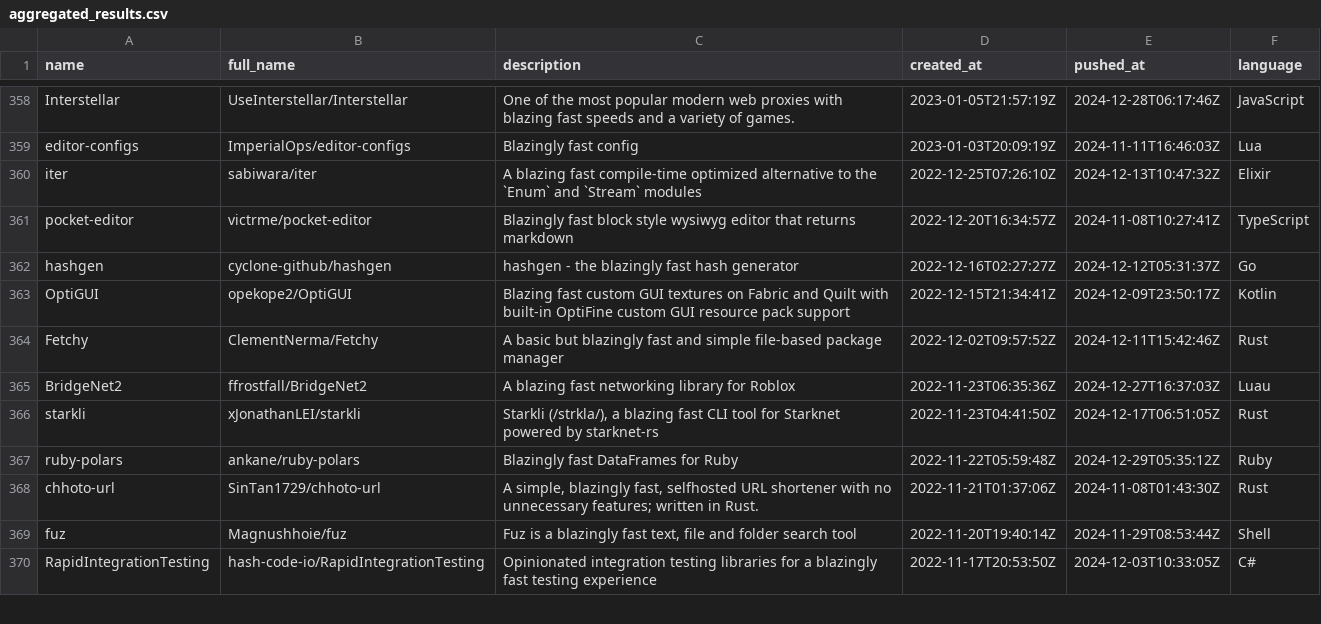
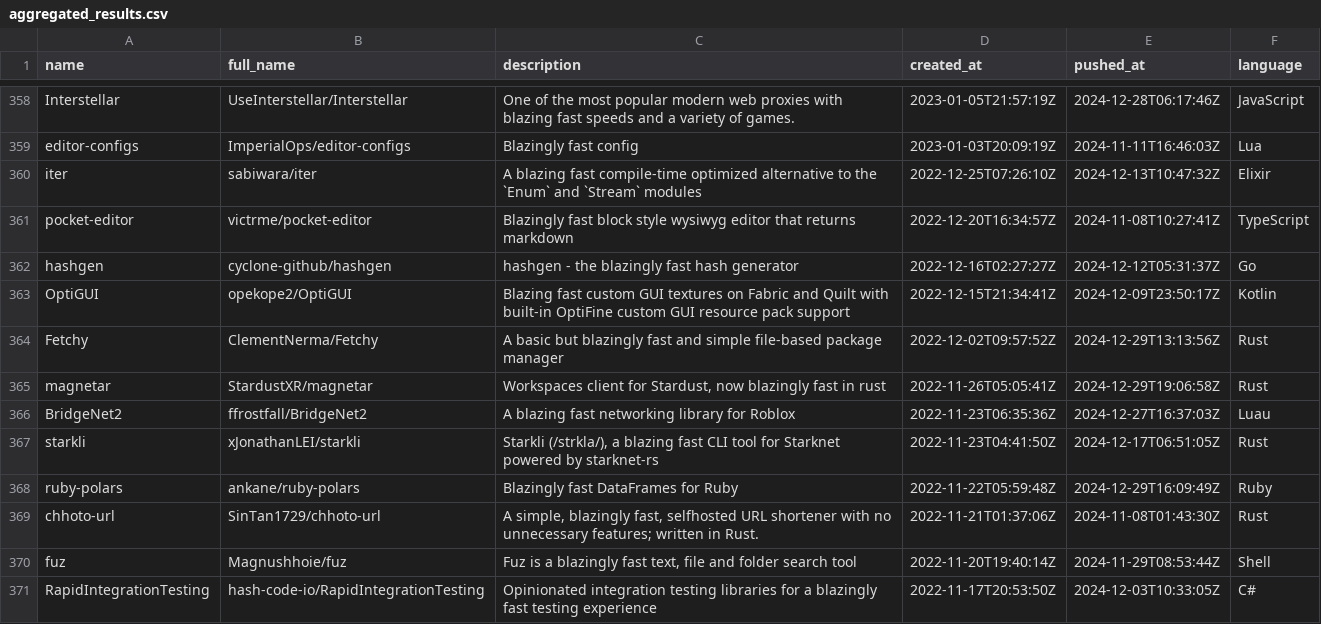
Before and after one commit to ninpnin/days-since-blazingly-fast, a CSV file: data/aggregated_results.csv, drawn as a sheet; only a part is shown, gaps mark what is left out; the diff covers the shown part only.

```diff
--- a/data/aggregated_results.csv
+++ b/data/aggregated_results.csv
@@ -363,6 +363,7 @@ hashgen,cyclone-github/hashgen,hashgen - the blazingly fast hash generator,2022-
 OptiGUI,opekope2/OptiGUI,Blazing fast custom GUI textures on Fabric and Quilt with built-in OptiFine custom GUI resource pack support,2022-12-15T21:34:41Z,2024-12-09T23:50:17Z,Kotlin
-Fetchy,ClementNerma/Fetchy,A basic but blazingly fast and simple file-based package manager,2022-12-02T09:57:52Z,2024-12-11T15:42:46Z,Rust
+Fetchy,ClementNerma/Fetchy,A basic but blazingly fast and simple file-based package manager,2022-12-02T09:57:52Z,2024-12-29T13:13:56Z,Rust
+magnetar,StardustXR/magnetar,"Workspaces client for Stardust, now blazingly fast in rust",2022-11-26T05:05:41Z,2024-12-29T19:06:58Z,Rust
 BridgeNet2,ffrostfall/BridgeNet2,A blazing fast networking library for Roblox,2022-11-23T06:35:36Z,2024-12-27T16:37:03Z,Luau
 starkli,xJonathanLEI/starkli,"Starkli (/strkla/), a  blazing  fast  CLI tool for Starknet powered by  starknet-rs ",2022-11-23T04:41:50Z,2024-12-17T06:51:05Z,Rust
-ruby-polars,ankane/ruby-polars,Blazingly fast DataFrames for Ruby,2022-11-22T05:59:48Z,2024-12-29T05:35:12Z,Ruby
+ruby-polars,ankane/ruby-polars,Blazingly fast DataFrames for Ruby,2022-11-22T05:59:48Z,2024-12-29T16:09:49Z,Ruby
 chhoto-url,SinTan1729/chhoto-url,"A simple, blazingly fast, selfhosted URL shortener with no unnecessary features; written in Rust.",2022-11-21T01:37:06Z,2024-11-08T01:43:30Z,Rust
```
Also changed, not shown: 7 added rows, 8 removed rows and 46 edited cells elsewhere in this file, data/frameworks_sorted.csv, data/sample.csv, 6 other files.
